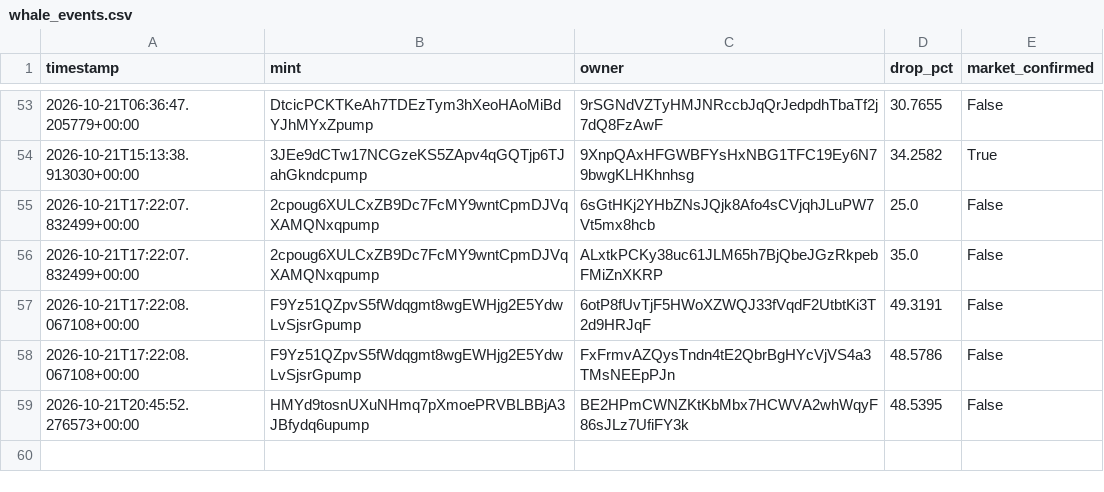
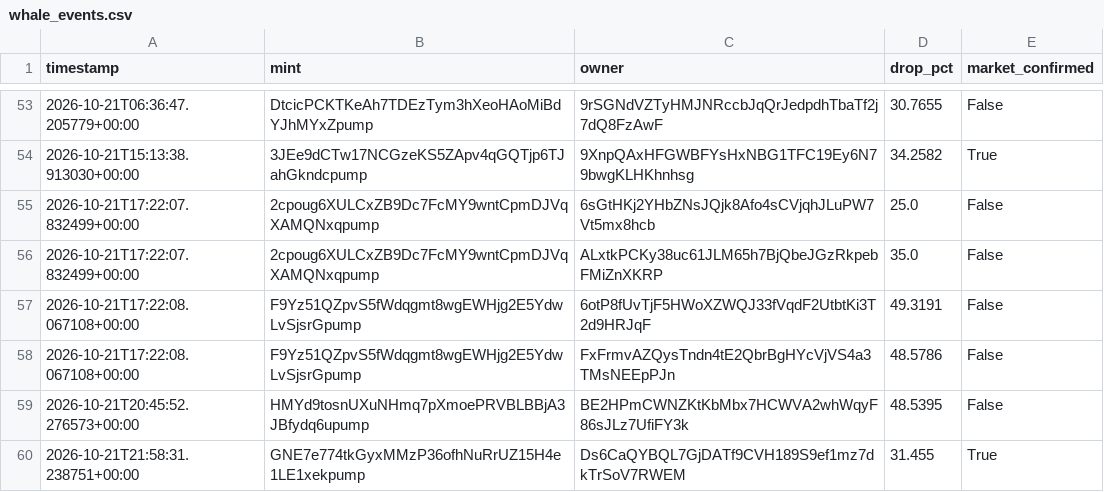
Before and after one commit to amincanani1985-web/meme-scanner-bot, a CSV file: whale_events.csv, drawn as a sheet; only a part is shown, gaps mark what is left out; the diff names each change by its address in the sheet, - before the commit and + after, or states it on an @@ line.

```diff
--- a/whale_events.csv
+++ b/whale_events.csv
+row 60: 2026-10-21T21:58:31.238751+00:00 | GNE7e774tkGyxMMzP36ofhNuRrUZ15H4e1LE1xekpump | Ds6CaQYBQL7GjDATf9CVH189S9ef1mz7dkTrSoV7RWEM | 31.455 | True
```
Also changed, not shown: 4 other files.
